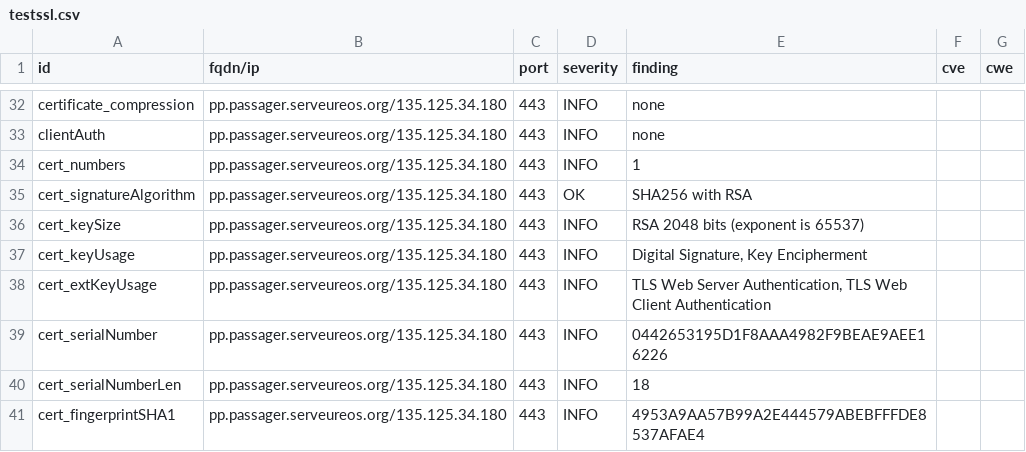
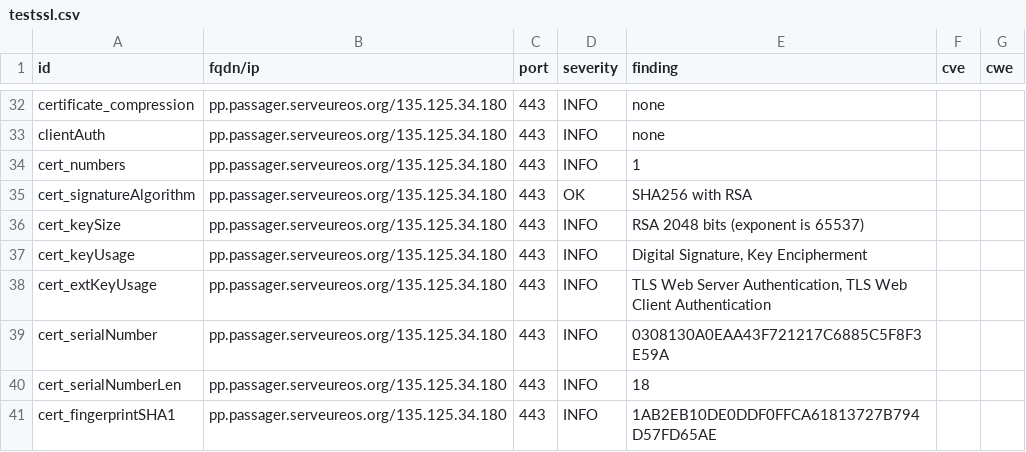
Before and after one commit to yann33380/testcovid, a CSV file: results/aHR0cHM6Ly9wcC5wYXNzYWdlci5zZXJ2ZXVyZW9zLm9yZy8=/testssl.csv, drawn as a sheet; only a part is shown, gaps mark what is left out; the diff covers the shown part only.

```diff
--- a/results/aHR0cHM6Ly9wcC5wYXNzYWdlci5zZXJ2ZXVyZW9zLm9yZy8=/testssl.csv
+++ b/results/aHR0cHM6Ly9wcC5wYXNzYWdlci5zZXJ2ZXVyZW9zLm9yZy8=/testssl.csv
@@ -38,4 +38,4 @@
 "cert_extKeyUsage","pp.passager.serveureos.org/135.125.34.180","443","INFO","TLS Web Server Authentication, TLS Web Client Authentication","",""
-"cert_serialNumber","pp.passager.serveureos.org/135.125.34.180","443","INFO","0442653195D1F8AAA4982F9BEAE9AEE16226","",""
+"cert_serialNumber","pp.passager.serveureos.org/135.125.34.180","443","INFO","0308130A0EAA43F721217C6885C5F8F3E59A","",""
 "cert_serialNumberLen","pp.passager.serveureos.org/135.125.34.180","443","INFO","18","",""
-"cert_fingerprintSHA1","pp.passager.serveureos.org/135.125.34.180","443","INFO","4953A9AA57B99A2E444579ABEBFFFDE8537AFAE4","",""
+"cert_fingerprintSHA1","pp.passager.serveureos.org/135.125.34.180","443","INFO","1AB2EB10DE0DDF0FFCA61813727B794D57FD65AE","",""
```
Also changed, not shown: 8 edited cells elsewhere in this file, 14 other files.
